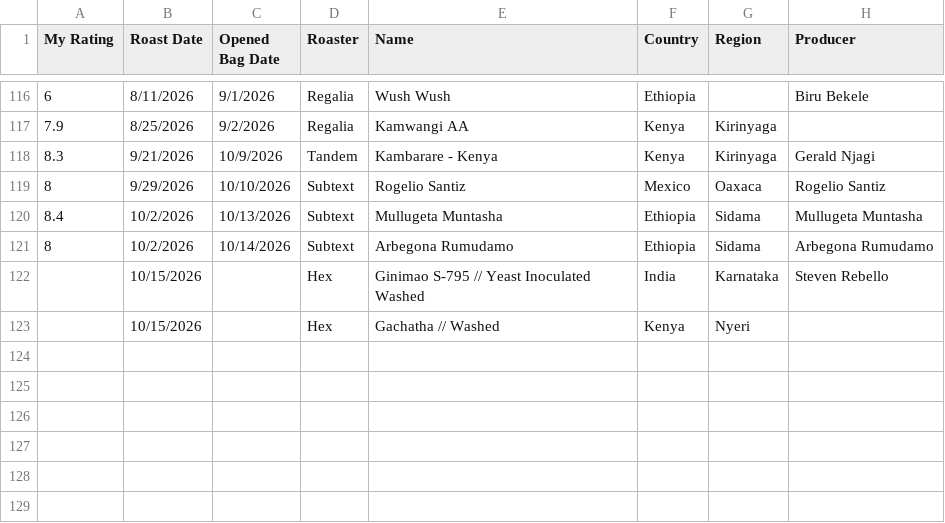
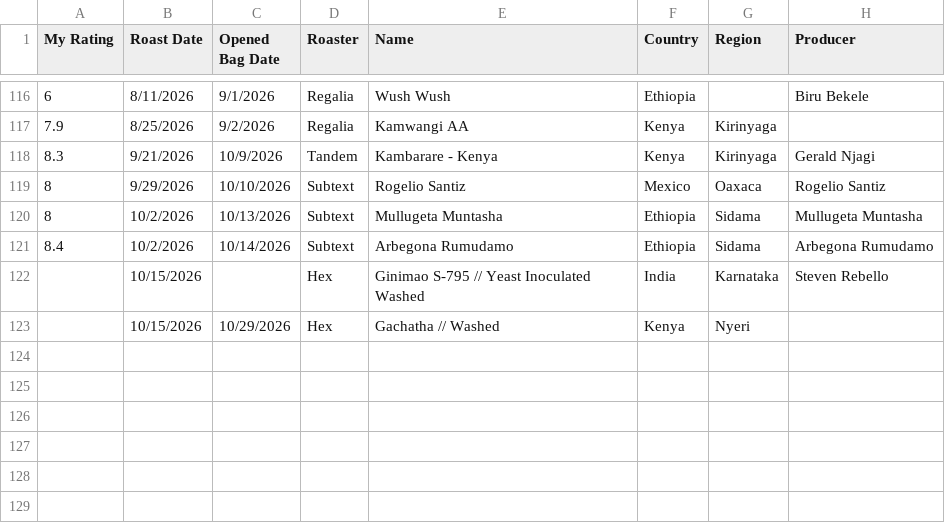
Before and after one commit to scottfranz/pourover-scrolly, a CSV file: data/raw/bags.csv, drawn as a sheet; only a part is shown, gaps mark what is left out; the diff names each change by its address in the sheet, - before the commit and + after, or states it on an @@ line.

```diff
--- a/data/raw/bags.csv
+++ b/data/raw/bags.csv
-A120 (My Rating): 8.4
+A120 (My Rating): 8
-A121 (My Rating): 8
+A121 (My Rating): 8.4
-C123 (Opened Bag Date): (empty)
+C123 (Opened Bag Date): 10/29/2026
```
Also changed, not shown: 2 other files.
